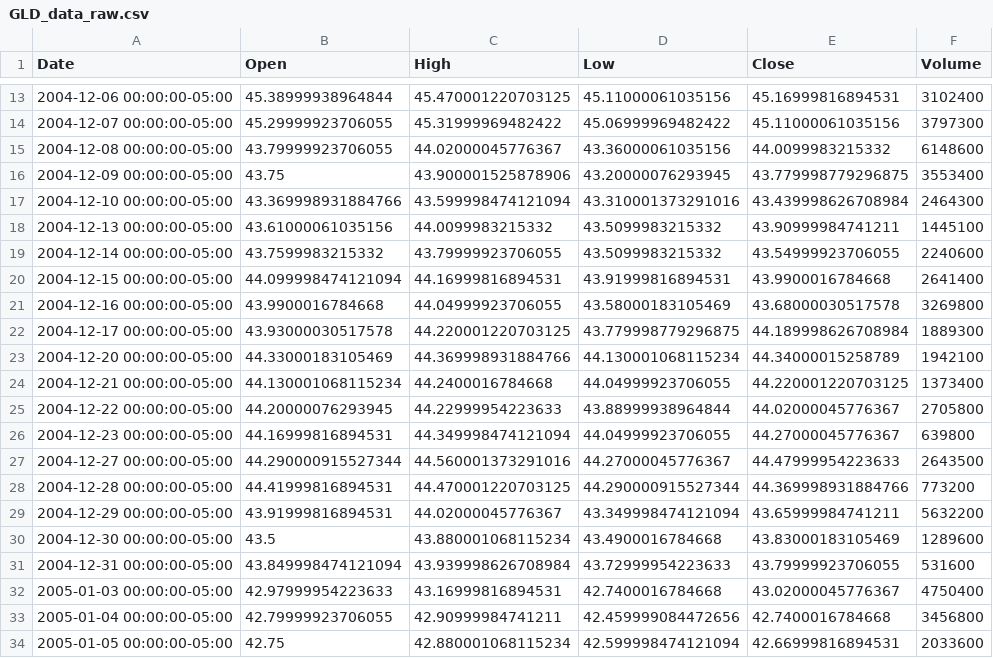
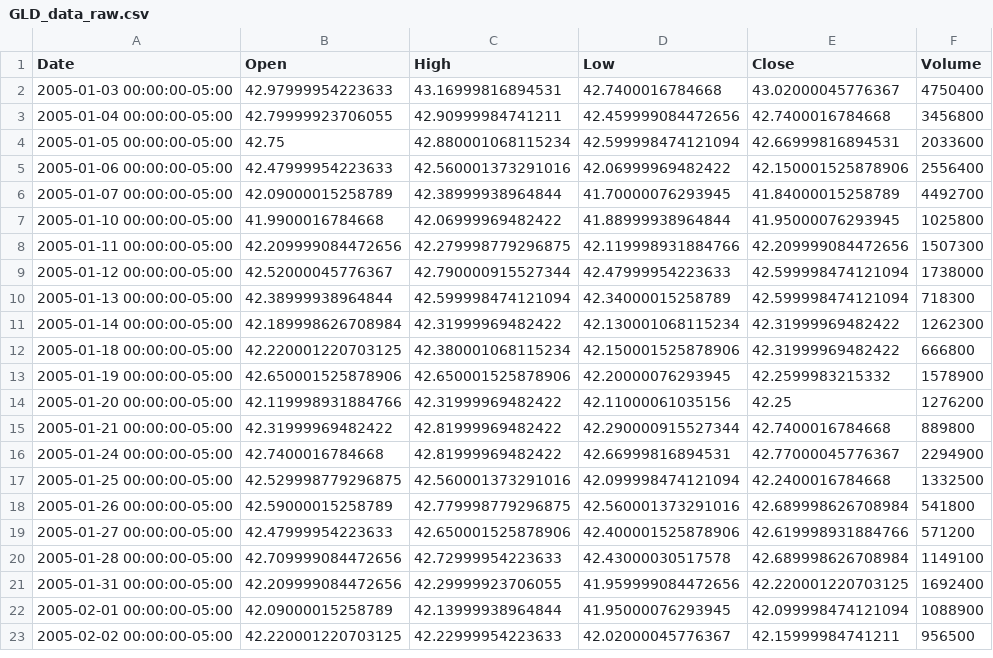
Before and after one commit to swakiel/market-regime-analysis, a CSV file: data/raw/GLD_data_raw.csv, drawn as a sheet; only a part is shown, gaps mark what is left out; the shorter side is filled out with more unchanged rows; the diff covers the shown part only.

```diff
--- a/data/raw/GLD_data_raw.csv
+++ b/data/raw/GLD_data_raw.csv
@@ -13,20 +2 @@ Date,Open,High,Low,Close,Volume
-2004-12-06 00:00:00-05:00,45.38999938964844,45.470001220703125,45.11000061035156,45.16999816894531,3102400
-2004-12-07 00:00:00-05:00,45.29999923706055,45.31999969482422,45.06999969482422,45.11000061035156,3797300
-2004-12-08 00:00:00-05:00,43.79999923706055,44.02000045776367,43.36000061035156,44.0099983215332,6148600
-2004-12-09 00:00:00-05:00,43.75,43.900001525878906,43.20000076293945,43.779998779296875,3553400
-2004-12-10 00:00:00-05:00,43.369998931884766,43.599998474121094,43.310001373291016,43.439998626708984,2464300
-2004-12-13 00:00:00-05:00,43.61000061035156,44.0099983215332,43.5099983215332,43.90999984741211,1445100
-2004-12-14 00:00:00-05:00,43.7599983215332,43.79999923706055,43.5099983215332,43.54999923706055,2240600
-2004-12-15 00:00:00-05:00,44.099998474121094,44.16999816894531,43.91999816894531,43.9900016784668,2641400
-2004-12-16 00:00:00-05:00,43.9900016784668,44.04999923706055,43.58000183105469,43.68000030517578,3269800
-2004-12-17 00:00:00-05:00,43.93000030517578,44.220001220703125,43.779998779296875,44.189998626708984,1889300
-2004-12-20 00:00:00-05:00,44.33000183105469,44.369998931884766,44.130001068115234,44.34000015258789,1942100
-2004-12-21 00:00:00-05:00,44.130001068115234,44.2400016784668,44.04999923706055,44.220001220703125,1373400
-2004-12-22 00:00:00-05:00,44.20000076293945,44.22999954223633,43.88999938964844,44.02000045776367,2705800
-2004-12-23 00:00:00-05:00,44.16999816894531,44.349998474121094,44.04999923706055,44.27000045776367,639800
-2004-12-27 00:00:00-05:00,44.290000915527344,44.560001373291016,44.27000045776367,44.47999954223633,2643500
-2004-12-28 00:00:00-05:00,44.41999816894531,44.470001220703125,44.290000915527344,44.369998931884766,773200
-2004-12-29 00:00:00-05:00,43.91999816894531,44.02000045776367,43.349998474121094,43.65999984741211,5632200
-2004-12-30 00:00:00-05:00,43.5,43.880001068115234,43.4900016784668,43.83000183105469,1289600
-2004-12-31 00:00:00-05:00,43.849998474121094,43.939998626708984,43.72999954223633,43.79999923706055,531600
 2005-01-03 00:00:00-05:00,42.97999954223633,43.16999816894531,42.7400016784668,43.02000045776367,4750400
```
Also changed, not shown: 11 removed rows elsewhere in this file, data/processed/GLD_data_with_features.csv, 24 other files.
